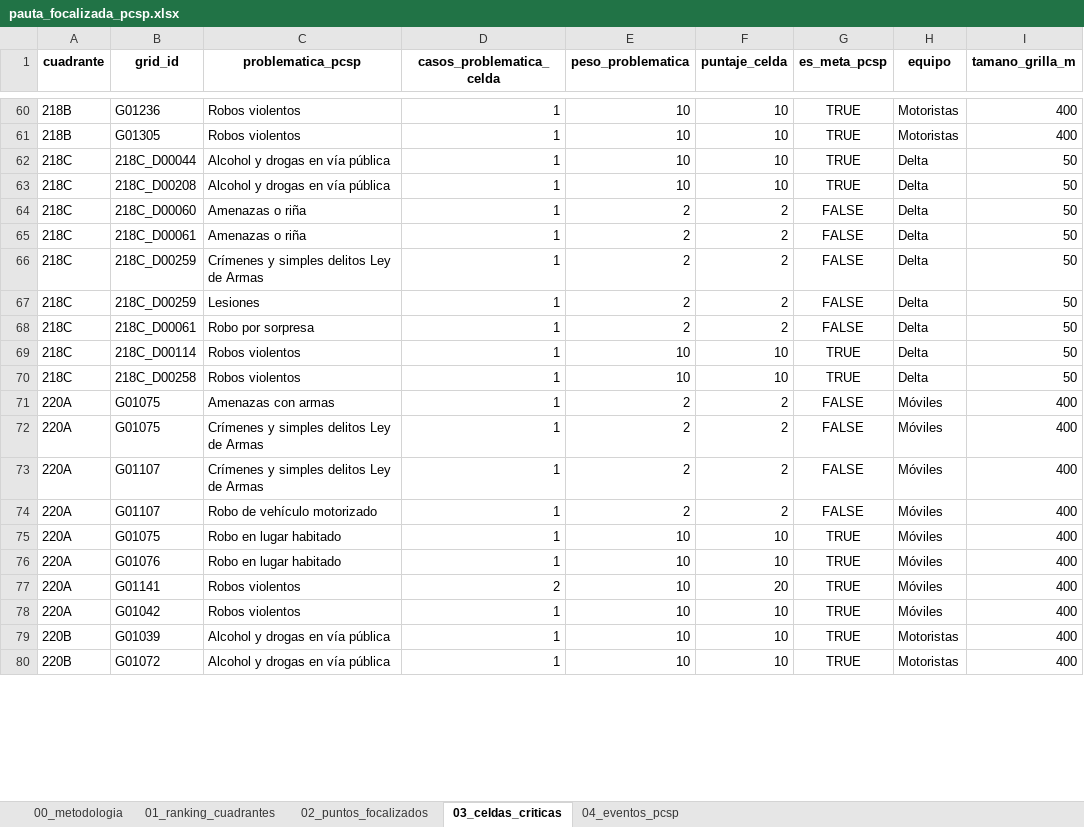
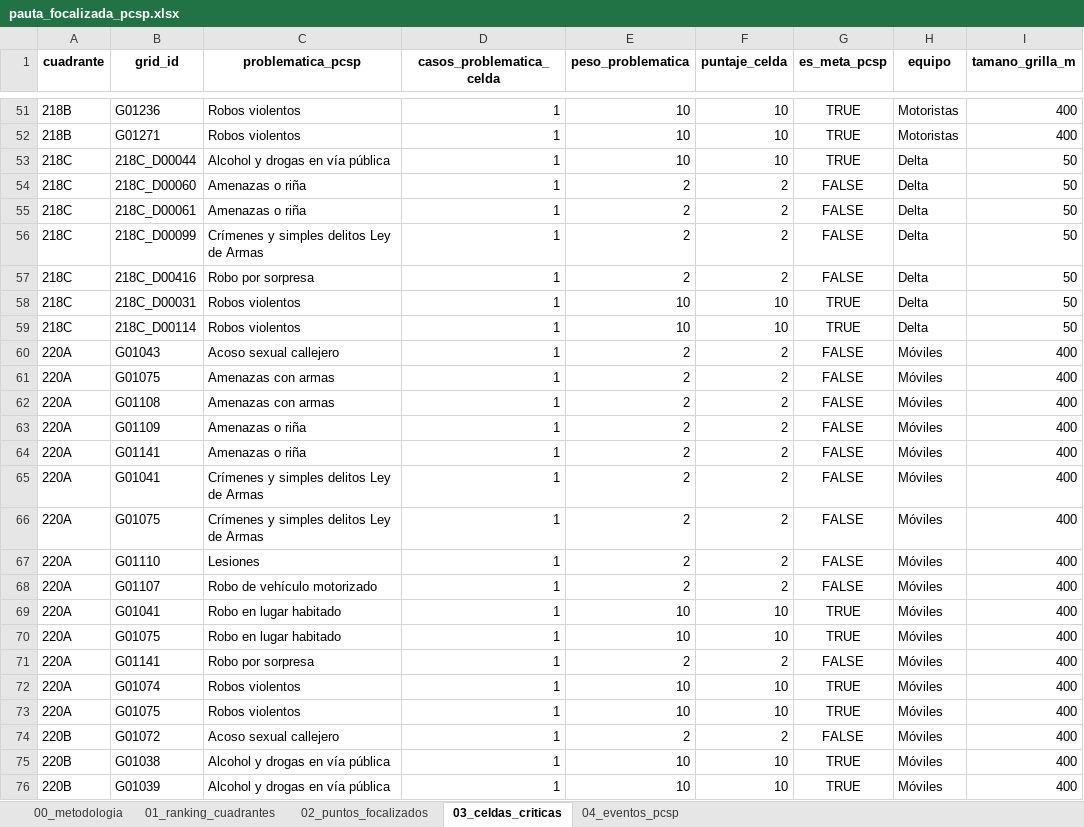
Before and after one commit to dipresec-maipu/pauta-focalizado, an Excel workbook: pauta_focalizada_pcsp.xlsx, sheet 03_celdas_criticas, drawn as a sheet; only a part is shown, gaps mark what is left out; values as stored, in another font and other column widths than the file's, no borders; removed rows and columns are numbered as before the commit, all else as after; the diff covers the shown part only; the diff names each change by its address in the sheet, - before the commit and + after, or states it on an @@ line.

```diff
--- a/pauta_focalizada_pcsp.xlsx (sheet 03_celdas_criticas)
+++ b/pauta_focalizada_pcsp.xlsx (sheet 03_celdas_criticas)
-B52 (grid_id): G01305
+B52 (grid_id): G01271
-row 63: 218C | 218C_D00208 | Alcohol y drogas en vía pública | 1 | 10 | 10 | TRUE | Delta | 50
-B56 (grid_id): 218C_D00259
+B56 (grid_id): 218C_D00099
-B57 (grid_id): 218C_D00259
+B57 (grid_id): 218C_D00416
-C57 (problematica_pcsp): Lesiones
+C57 (problematica_pcsp): Robo por sorpresa
-B58 (grid_id): 218C_D00061
+B58 (grid_id): 218C_D00031
-C58 (problematica_pcsp): Robo por sorpresa
+C58 (problematica_pcsp): Robos violentos
-E58 (peso_problematica): 2
+E58 (peso_problematica): 10
-F58 (puntaje_celda): 2
+F58 (puntaje_celda): 10
-G58 (es_meta_pcsp): FALSE
+G58 (es_meta_pcsp): TRUE
-row 70: 218C | 218C_D00258 | Robos violentos | 1 | 10 | 10 | TRUE | Delta | 50
+row 60: 220A | G01043 | Acoso sexual callejero | 1 | 2 | 2 | FALSE | Móviles | 400
+row 62: 220A | G01108 | Amenazas con armas | 1 | 2 | 2 | FALSE | Móviles | 400
+row 63: 220A | G01109 | Amenazas o riña | 1 | 2 | 2 | FALSE | Móviles | 400
+row 64: 220A | G01141 | Amenazas o riña | 1 | 2 | 2 | FALSE | Móviles | 400
+row 65: 220A | G01041 | Crímenes y simples delitos Ley de Armas | 1 | 2 | 2 | FALSE | Móviles | 400
-B67 (grid_id): G01107
+B67 (grid_id): G01110
-C67 (problematica_pcsp): Crímenes y simples delitos Ley de Armas
+C67 (problematica_pcsp): Lesiones
+row 69: 220A | G01041 | Robo en lugar habitado | 1 | 10 | 10 | TRUE | Móviles | 400
-B71 (grid_id): G01076
+B71 (grid_id): G01141
-C71 (problematica_pcsp): Robo en lugar habitado
+C71 (problematica_pcsp): Robo por sorpresa
-E71 (peso_problematica): 10
+E71 (peso_problematica): 2
-F71 (puntaje_celda): 10
+F71 (puntaje_celda): 2
-G71 (es_meta_pcsp): TRUE
+G71 (es_meta_pcsp): FALSE
-B72 (grid_id): G01141
+B72 (grid_id): G01074
-D72 (casos_problematica_celda): 2
+D72 (casos_problematica_celda): 1
-F72 (puntaje_celda): 20
+F72 (puntaje_celda): 10
-B73 (grid_id): G01042
+B73 (grid_id): G01075
+row 74: 220B | G01072 | Acoso sexual callejero | 1 | 2 | 2 | FALSE | Móviles | 400
-B75 (grid_id): G01039
+B75 (grid_id): G01038
-H75:H76 (equipo): Motoristas
+H75:H76 (equipo): Móviles
-B76 (grid_id): G01072
+B76 (grid_id): G01039
```
Also changed, not shown: 21 added rows, 19 removed rows and 81 edited cells elsewhere in this sheet, sheet 02_puntos_focalizados, sheet 04_eventos_pcsp, sheet 01_ranking_cuadrantes, sheet 00_metodologia, pauta_verificador_pcsp.xlsx, 10 other files.
